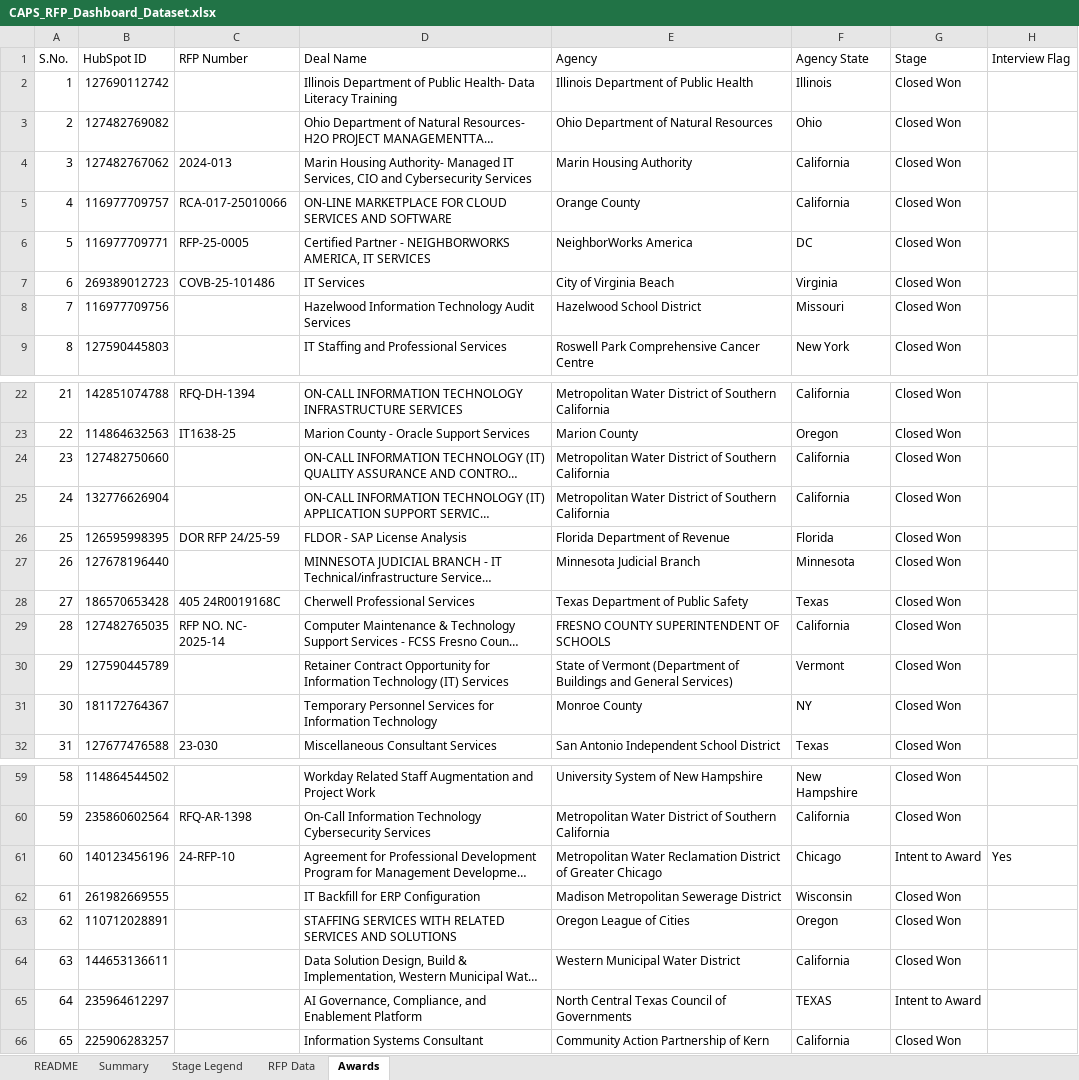
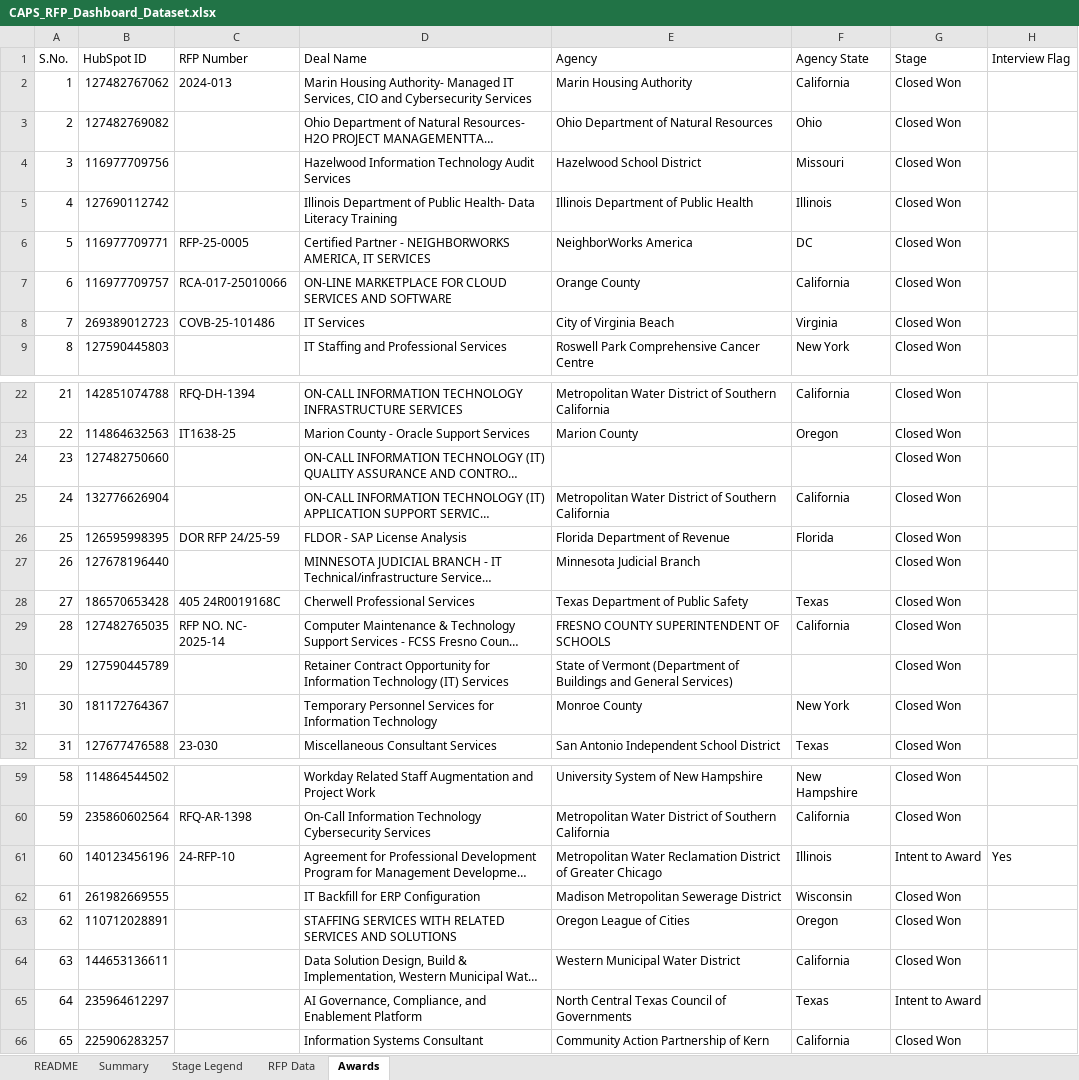
Before and after one commit to hrithikCAPS/CAPS, an Excel workbook: data/CAPS_RFP_Dashboard_Dataset.xlsx, sheet Awards, drawn as a sheet; only a part is shown, gaps mark what is left out; long unchanged cells end in …; values as stored, in another font and other column widths than the file's, no cell formats; addresses are those after the commit; the diff covers the shown part only; the diff names each change by its address in the sheet, - before the commit and + after, or states it on an @@ line.

```diff
--- a/data/CAPS_RFP_Dashboard_Dataset.xlsx (sheet Awards)
+++ b/data/CAPS_RFP_Dashboard_Dataset.xlsx (sheet Awards)
@@ row 4 moved to row 2: 1 @@
@@ row 8 moved to row 4: 3 @@
@@ column A (S.No.) renumbered between rows 5 and 8 @@
-E24 (Agency): Metropolitan Water District of Southern California
+E24 (Agency): (empty)
-F24 (Agency State): California
+F24 (Agency State): (empty)
-F27 (Agency State): Minnesota
+F27 (Agency State): (empty)
-F30 (Agency State): Vermont
+F30 (Agency State): (empty)
-F31 (Agency State): NY
+F31 (Agency State): New York
-F61 (Agency State): Chicago
+F61 (Agency State): Illinois
-F65 (Agency State): TEXAS
+F65 (Agency State): Texas
```
Also changed, not shown: 3 edited cells elsewhere in this sheet, sheet RFP Data, sheet Summary, sheet README, cell formats.
